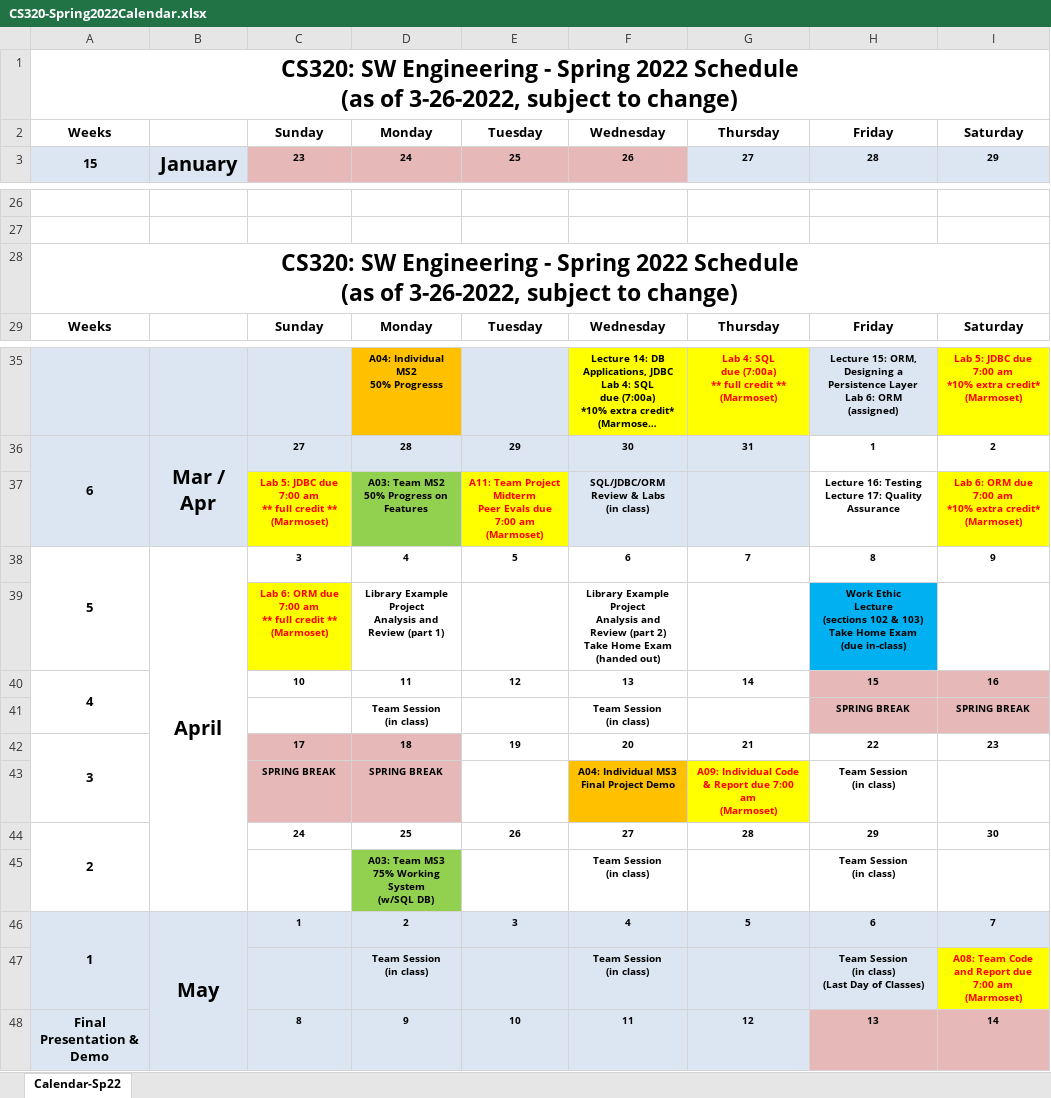
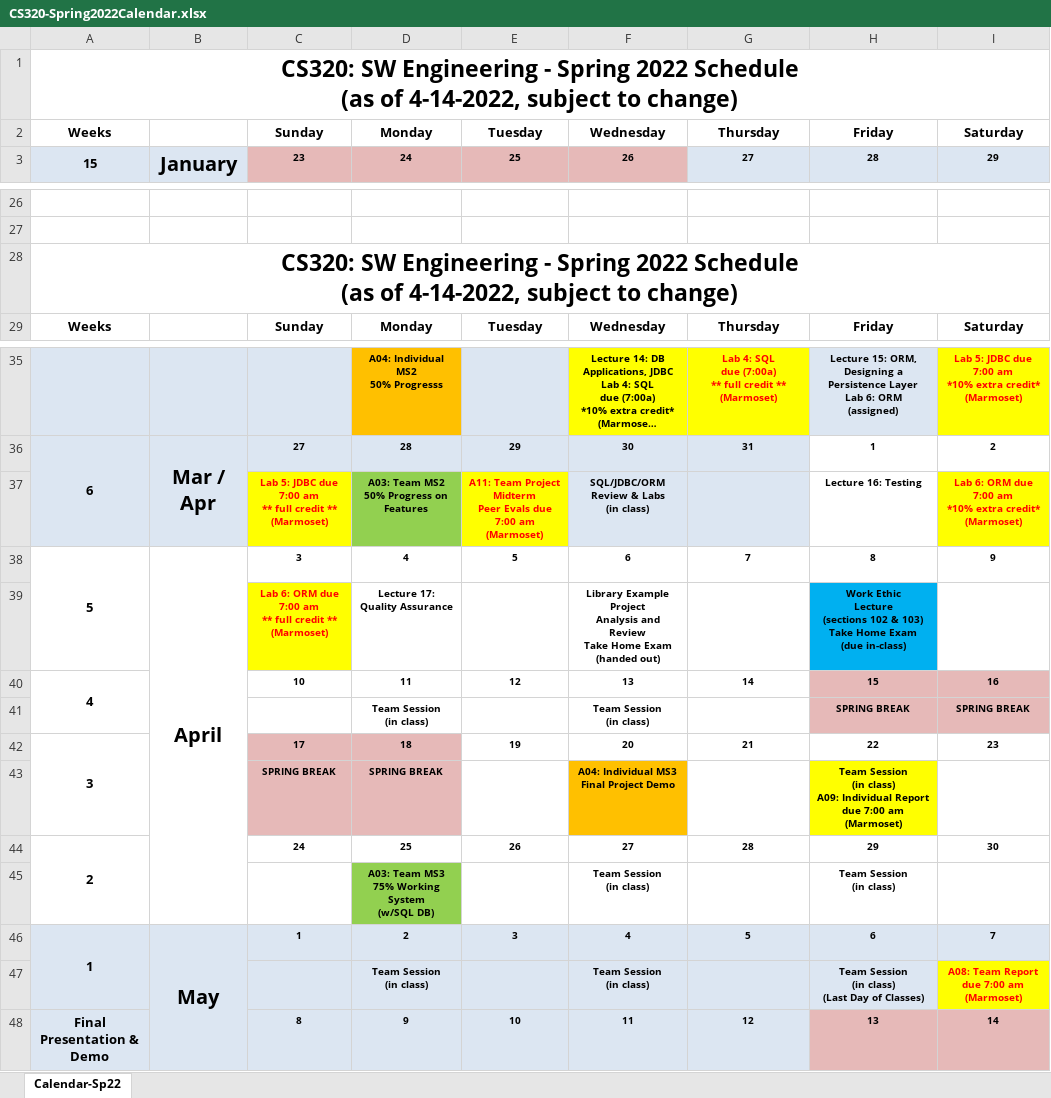
Before and after one commit to ycpcs/cs320-spring2022, an Excel workbook: CS320-Spring2022Calendar.xlsx, sheet Calendar-Sp22, drawn as a sheet; only a part is shown, gaps mark what is left out; long unchanged cells end in …; values as stored, in another font and other column widths than the file's, no borders; ↵ is a line break in a cell; the diff names each change by its address in the sheet, - before the commit and + after, or states it on an @@ line.

Commit message:
updates to schedule for Lecture 17 and Individual Project Report

```diff
--- a/CS320-Spring2022Calendar.xlsx (sheet Calendar-Sp22)
+++ b/CS320-Spring2022Calendar.xlsx (sheet Calendar-Sp22)
-A1: …(as of 3-26-2022, subject to…
+A1: …(as of 4-14-2022, subject to…
-A28: …(as of 3-26-2022, subject to…
+A28: …(as of 4-14-2022, subject to…
-H37: Lecture 16: Testing ↵ Lecture 17: Quality Assurance
+H37: Lecture 16: Testing
-D39: Library Example Project ↵ Analysis and ↵ Review (part 1)
+D39: Lecture 17: Quality Assurance
-F39: …and ↵ Review (part 2) ↵ Take Home…
+F39: …and ↵ Review ↵ Take Home…
-G43: A09: Individual Code & Report due 7:00 am ↵ (Marmoset)
+G43: (empty)
-G43 fill: #FFFF00
+G43 fill: none
-H43: …(in class)
+H43: …(in class) ↵ A09: Individual Report due 7:00 am ↵ (Marmoset)
-H43 fill: none
+H43 fill: #FFFF00
-I47: A08: Team Code and Report due ↵ 7:00 am ↵ (Marmoset)
+I47: A08: Team Report due 7:00 am ↵ (Marmoset)
```
Also changed, not shown: 3 other files.
